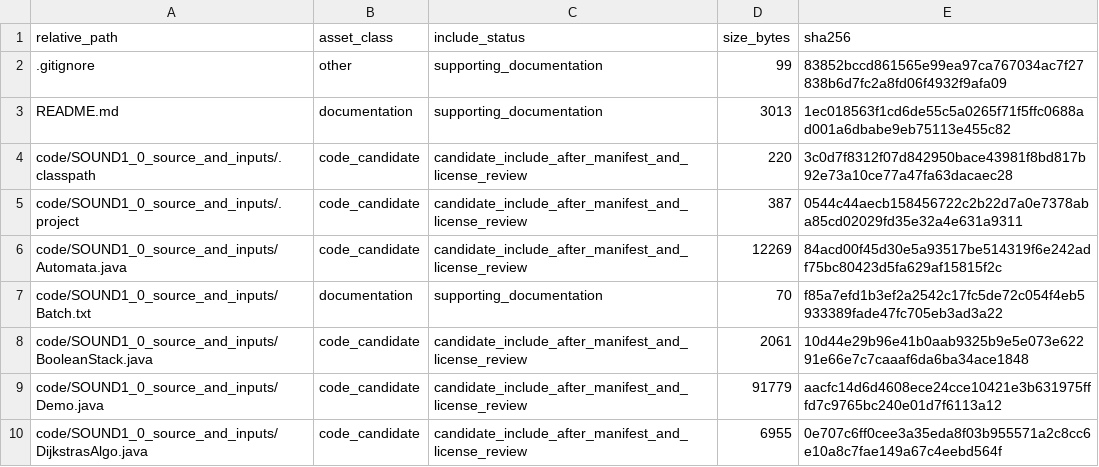
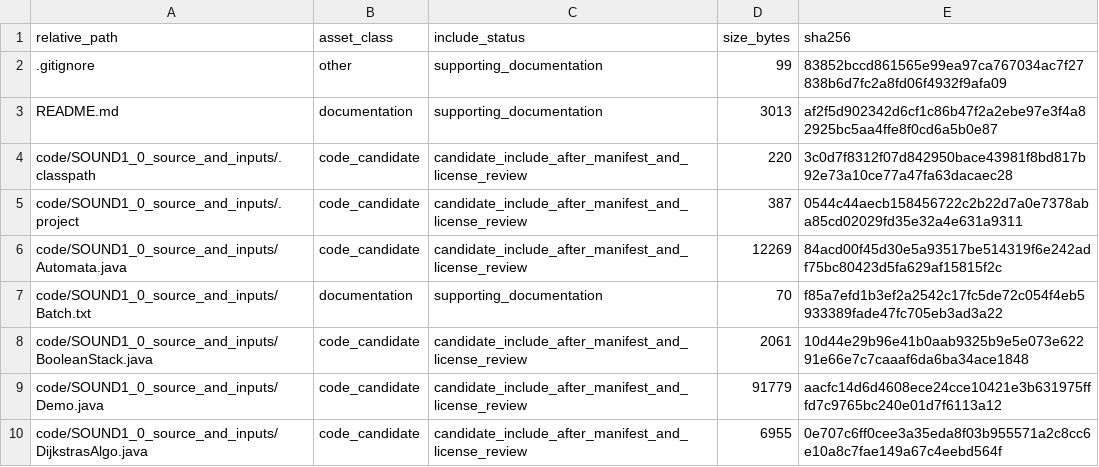
Before and after one commit to dlevinson/paper-2008-07-the-weakest-link-a-model-of-the-decline-of-surface-transportation-networks, a CSV file: PACKAGE_MANIFEST.csv, drawn as a sheet; only a part is shown.

Commit message:
Prepare public package snapshot

```diff
--- a/PACKAGE_MANIFEST.csv
+++ b/PACKAGE_MANIFEST.csv
@@ -2,3 +2,3 @@ relative_path,asset_class,include_status,size_bytes,sha256
 .gitignore,other,supporting_documentation,99,83852bccd861565e99ea97ca767034ac7f27838b6d7fc2a8fd06f4932f9afa09
-README.md,documentation,supporting_documentation,3013,1ec018563f1cd6de55c5a0265f71f5ffc0688ad001a6dbabe9eb75113e455c82
+README.md,documentation,supporting_documentation,3013,af2f5d902342d6cf1c86b47f2a2ebe97e3f4a82925bc5aa4ffe8f0cd6a5b0e87
 code/SOUND1_0_source_and_inputs/.classpath,code_candidate,candidate_include_after_manifest_and_license_review,220,3c0d7f8312f07d842950bace43981f8bd817b92e73a10ce77a47fa63dacaec28
```
Also changed, not shown: 3 other files.
